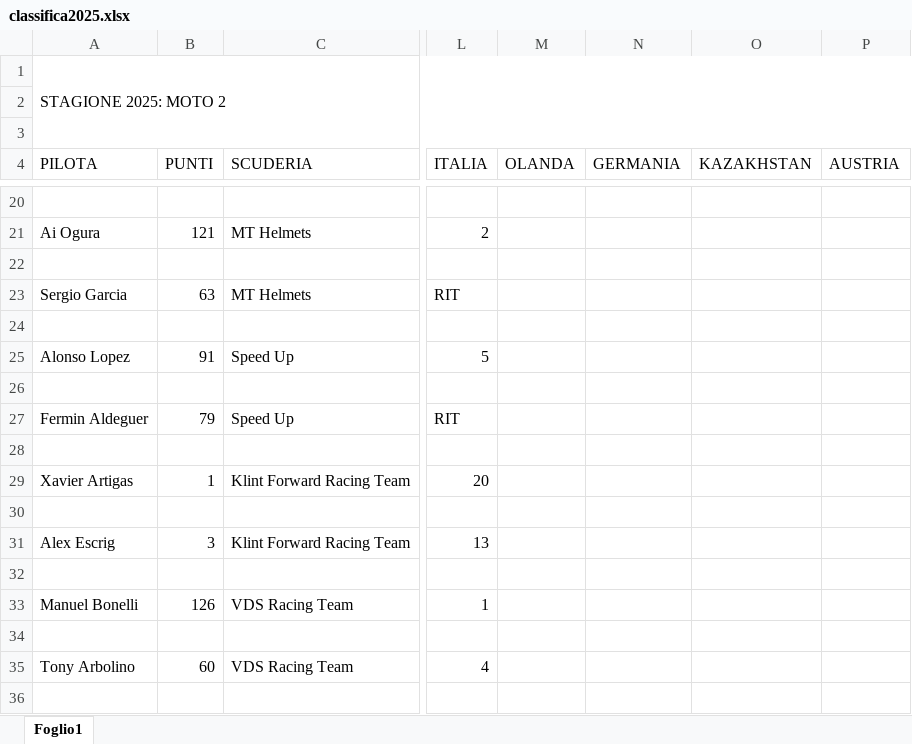
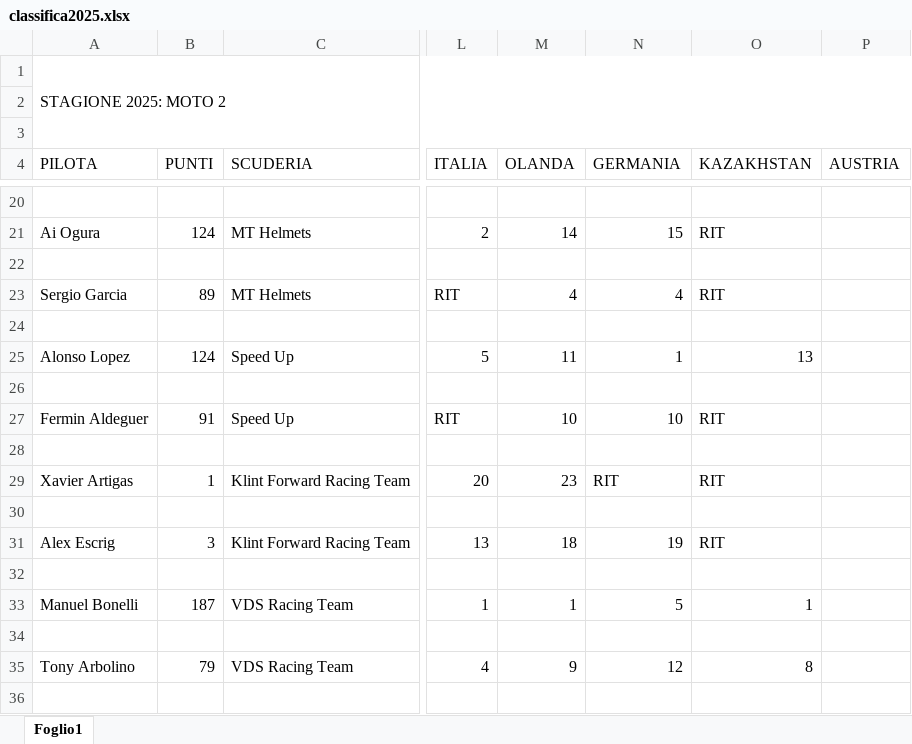
Before and after one commit to EmBee31/Sito_Motogp, an Excel workbook: docs/classifiche/classifica2025.xlsx, sheet Foglio1, drawn as a sheet; only a part is shown, gaps mark what is left out; values as stored, in another font and other column widths than the file's, no cell formats; charts and pictures not drawn; the diff covers the shown part only; the diff names each change by its address in the sheet, - before the commit and + after, or states it on an @@ line.

```diff
--- a/docs/classifiche/classifica2025.xlsx (sheet Foglio1)
+++ b/docs/classifiche/classifica2025.xlsx (sheet Foglio1)
-B21 (PUNTI): 121
+B21 (PUNTI): 124
-M21 (OLANDA): (empty)
+M21 (OLANDA): 14
-N21 (GERMANIA): (empty)
+N21 (GERMANIA): 15
-O21 (KAZAKHSTAN): (empty)
+O21 (KAZAKHSTAN): RIT
-B23 (PUNTI): 63
+B23 (PUNTI): 89
-M23 (OLANDA): (empty)
+M23 (OLANDA): 4
-N23 (GERMANIA): (empty)
+N23 (GERMANIA): 4
-O23 (KAZAKHSTAN): (empty)
+O23 (KAZAKHSTAN): RIT
-B25 (PUNTI): 91
+B25 (PUNTI): 124
-M25 (OLANDA): (empty)
+M25 (OLANDA): 11
-N25 (GERMANIA): (empty)
+N25 (GERMANIA): 1
-O25 (KAZAKHSTAN): (empty)
+O25 (KAZAKHSTAN): 13
-B27 (PUNTI): 79
+B27 (PUNTI): 91
-M27 (OLANDA): (empty)
+M27 (OLANDA): 10
-N27 (GERMANIA): (empty)
+N27 (GERMANIA): 10
-O27 (KAZAKHSTAN): (empty)
+O27 (KAZAKHSTAN): RIT
-M29 (OLANDA): (empty)
+M29 (OLANDA): 23
-N29 (GERMANIA): (empty)
+N29 (GERMANIA): RIT
-O29 (KAZAKHSTAN): (empty)
+O29 (KAZAKHSTAN): RIT
-M31 (OLANDA): (empty)
+M31 (OLANDA): 18
-N31 (GERMANIA): (empty)
+N31 (GERMANIA): 19
-O31 (KAZAKHSTAN): (empty)
+O31 (KAZAKHSTAN): RIT
-B33 (PUNTI): 126
+B33 (PUNTI): 187
-M33 (OLANDA): (empty)
+M33 (OLANDA): 1
-N33 (GERMANIA): (empty)
+N33 (GERMANIA): 5
-O33 (KAZAKHSTAN): (empty)
+O33 (KAZAKHSTAN): 1
-B35 (PUNTI): 60
+B35 (PUNTI): 79
-M35 (OLANDA): (empty)
+M35 (OLANDA): 9
-N35 (GERMANIA): (empty)
+N35 (GERMANIA): 12
-O35 (KAZAKHSTAN): (empty)
+O35 (KAZAKHSTAN): 8
```
Also changed, not shown: 102 edited cells elsewhere in this sheet, cell formats, 3 other files.
